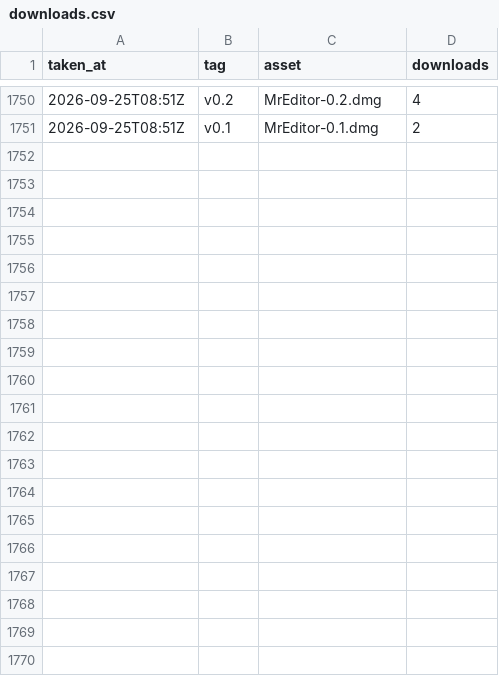
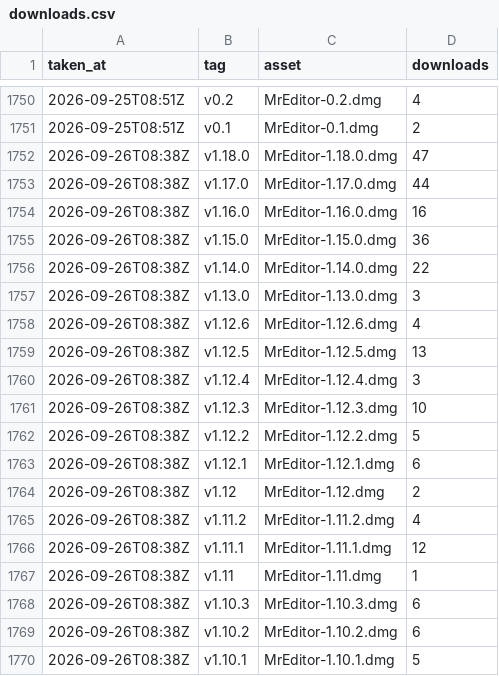
Before and after one commit to MR-TABATA/MrEditor, a CSV file: downloads.csv, drawn as a sheet; only a part is shown, gaps mark what is left out; the diff covers the shown part only; the diff names each change by its address in the sheet, - before the commit and + after, or states it on an @@ line.

```diff
--- a/downloads.csv
+++ b/downloads.csv
+row 1752: 2026-09-26T08:38Z | v1.18.0 | MrEditor-1.18.0.dmg | 47
+row 1753: 2026-09-26T08:38Z | v1.17.0 | MrEditor-1.17.0.dmg | 44
+row 1754: 2026-09-26T08:38Z | v1.16.0 | MrEditor-1.16.0.dmg | 16
+row 1755: 2026-09-26T08:38Z | v1.15.0 | MrEditor-1.15.0.dmg | 36
+row 1756: 2026-09-26T08:38Z | v1.14.0 | MrEditor-1.14.0.dmg | 22
+row 1757: 2026-09-26T08:38Z | v1.13.0 | MrEditor-1.13.0.dmg | 3
+row 1758: 2026-09-26T08:38Z | v1.12.6 | MrEditor-1.12.6.dmg | 4
+row 1759: 2026-09-26T08:38Z | v1.12.5 | MrEditor-1.12.5.dmg | 13
+row 1760: 2026-09-26T08:38Z | v1.12.4 | MrEditor-1.12.4.dmg | 3
+row 1761: 2026-09-26T08:38Z | v1.12.3 | MrEditor-1.12.3.dmg | 10
+row 1762: 2026-09-26T08:38Z | v1.12.2 | MrEditor-1.12.2.dmg | 5
+row 1763: 2026-09-26T08:38Z | v1.12.1 | MrEditor-1.12.1.dmg | 6
+row 1764: 2026-09-26T08:38Z | v1.12 | MrEditor-1.12.dmg | 2
+row 1765: 2026-09-26T08:38Z | v1.11.2 | MrEditor-1.11.2.dmg | 4
+row 1766: 2026-09-26T08:38Z | v1.11.1 | MrEditor-1.11.1.dmg | 12
+row 1767: 2026-09-26T08:38Z | v1.11 | MrEditor-1.11.dmg | 1
+row 1768: 2026-09-26T08:38Z | v1.10.3 | MrEditor-1.10.3.dmg | 6
+row 1769: 2026-09-26T08:38Z | v1.10.2 | MrEditor-1.10.2.dmg | 6
+row 1770: 2026-09-26T08:38Z | v1.10.1 | MrEditor-1.10.1.dmg | 5
```
Also changed, not shown: 26 added rows elsewhere in this file.
